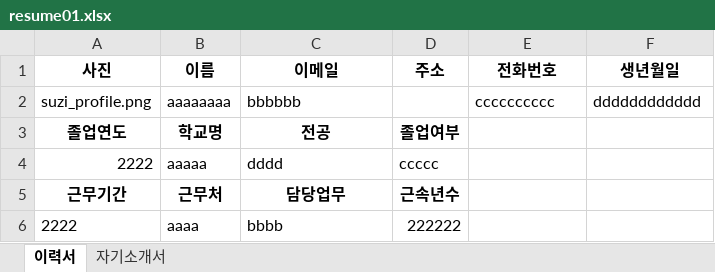
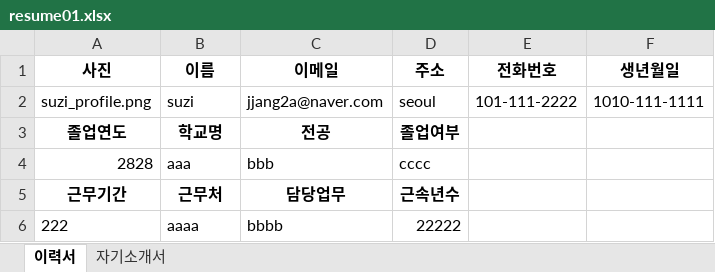
Before and after one commit to HyunJunSon/ResumeAutoGenerator, an Excel workbook: resume01.xlsx, sheet 이력서, drawn as a sheet; values as stored, in another font and other column widths than the file's, no borders; charts and pictures not drawn; removed rows and columns are numbered as before the commit, all else as after; the diff names each change by its address in the sheet, - before the commit and + after, or states it on an @@ line.

```diff
--- a/resume01.xlsx (sheet 이력서)
+++ b/resume01.xlsx (sheet 이력서)
-row 2: suzi_profile.png | aaaaaaaa | bbbbbb |  | cccccccccc | dddddddddddd
+row 2: suzi_profile.png | suzi | jjang2a@naver.com | seoul | 101-111-2222 | 1010-111-1111
-row 4: 2222 | aaaaa | dddd | ccccc
+row 4: 2828 | aaa | bbb | cccc
-A6 (사진): 2222
+A6 (사진): 222
-D6 (주소): 222222
+D6 (주소): 22222
```
Also changed, not shown: sheet 자기소개서, charts or pictures, 1 other file.
